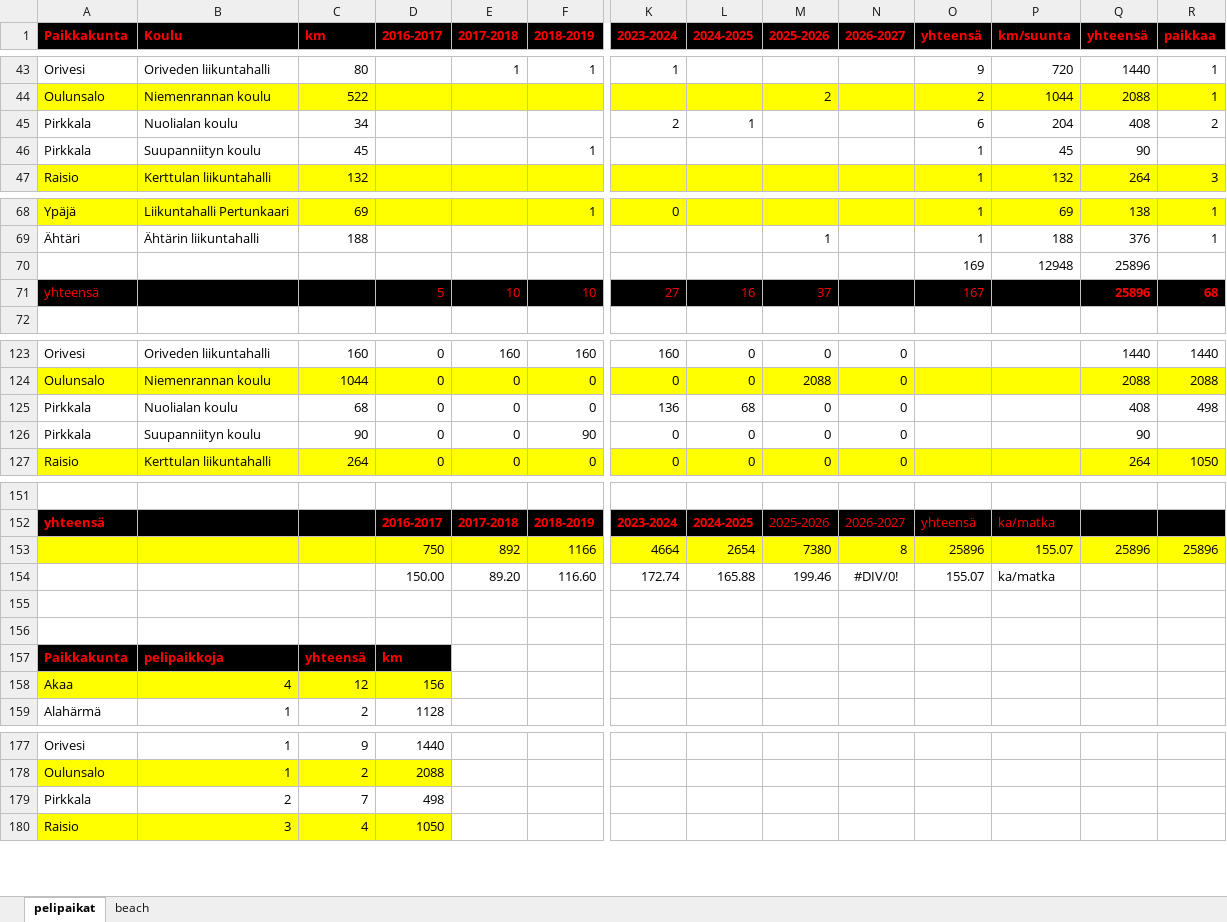
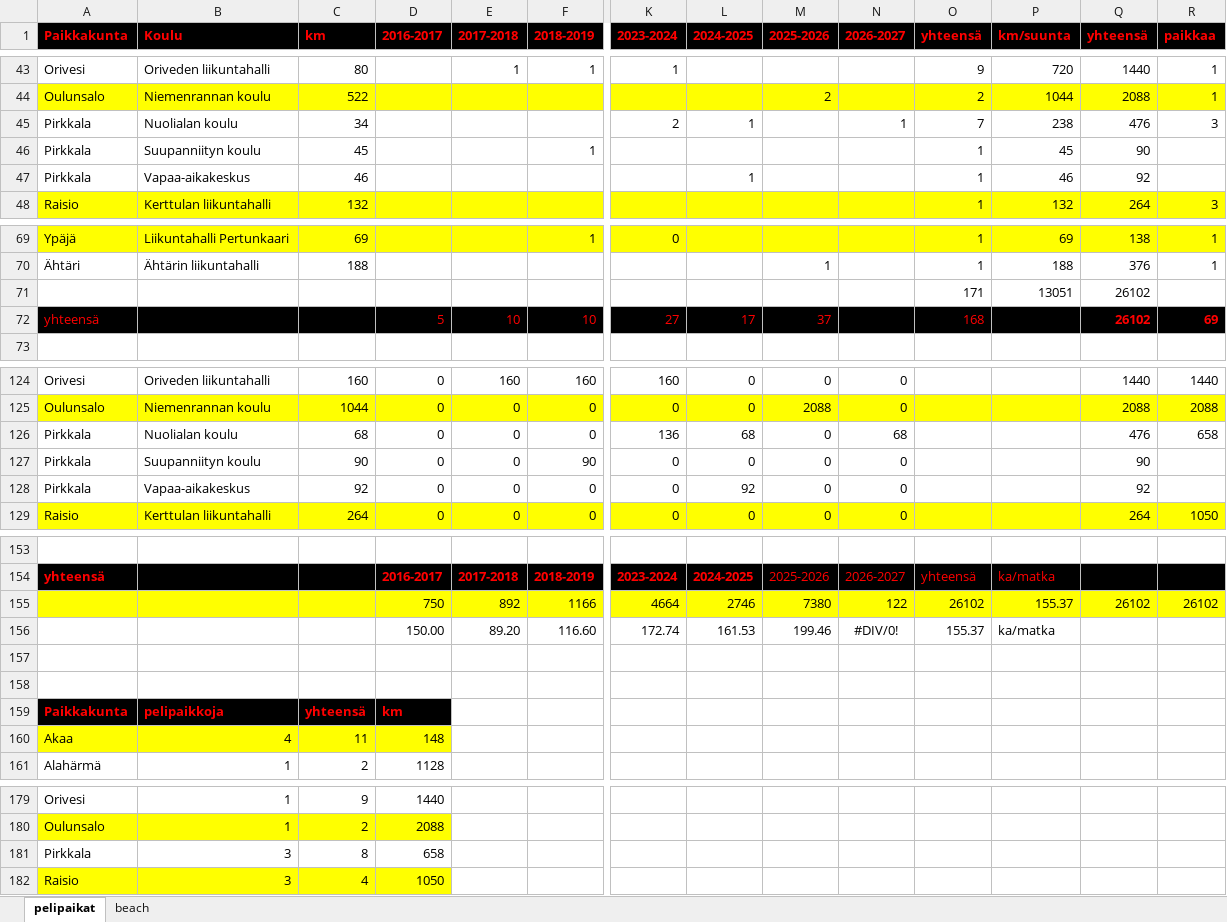
Before and after one commit to jkatoper/kaudet, an Excel workbook: pelipaikat.xlsx, sheet pelipaikat, drawn as a sheet; only a part is shown, gaps mark what is left out; values as stored, in another font and other column widths than the file's, no borders; removed rows and columns are numbered as before the commit, all else as after; rows hold the shown columns only; the diff covers the shown part only; the diff names each change by its address in the sheet, - before the commit and + after, or states it on an @@ line.

Commit message:
pelipaikat updated

```diff
--- a/pelipaikat.xlsx (sheet pelipaikat)
+++ b/pelipaikat.xlsx (sheet pelipaikat)
-N45 (2026-2027): (empty)
+N45 (2026-2027): 1
-O45 (yhteensä): 6
+O45 (yhteensä): 7
-P45 (km/suunta): 204
+P45 (km/suunta): 238
-Q45 (yhteensä): 408
+Q45 (yhteensä): 476
-R45 (paikkaa): 2
+R45 (paikkaa): 3
+row 47: Pirkkala | Vapaa-aikakeskus | 46 |  |  |  |  | 1 |  |  | 1 | 46 | 92
-row 70:  |  |  |  |  |  |  |  |  |  | 169 | 12948 | 25896
+row 71:  |  |  |  |  |  |  |  |  |  | 171 | 13051 | 26102
-L72 (2024-2025): 16
+L72 (2024-2025): 17
-O72 (yhteensä): 167
+O72 (yhteensä): 168
-Q72 (yhteensä): 25896
+Q72 (yhteensä): 26102
-R72 (paikkaa): 68
+R72 (paikkaa): 69
-N126 (2026-2027): 0
+N126 (2026-2027): 68
-Q126 (yhteensä): 408
+Q126 (yhteensä): 476
-R126 (paikkaa): 498
+R126 (paikkaa): 658
+row 128: Pirkkala | Vapaa-aikakeskus | 92 | 0 | 0 | 0 | 0 | 92 | 0 | 0 |  |  | 92
-L155 (2024-2025): 2654
+L155 (2024-2025): 2746
-N155 (2026-2027): 8
+N155 (2026-2027): 122
-O155 (yhteensä): 25896
+O155 (yhteensä): 26102
-P155 (km/suunta): 155.07
+P155 (km/suunta): 155.37
-Q155 (yhteensä): 25896
+Q155 (yhteensä): 26102
-R155 (paikkaa): 25896
+R155 (paikkaa): 26102
-L156 (2024-2025): 165.88
+L156 (2024-2025): 161.53
-O156 (yhteensä): 155.07
+O156 (yhteensä): 155.37
-C160 (km): 12
+C160 (km): 11
-D160 (2016-2017): 156
+D160 (2016-2017): 148
-row 179: Pirkkala | 2 | 7 | 498
+row 181: Pirkkala | 3 | 8 | 658
```
Also changed, not shown: 1 added row, 1 removed row and 16 edited cells elsewhere in this sheet, formulas that keep their value, 2 other files.
